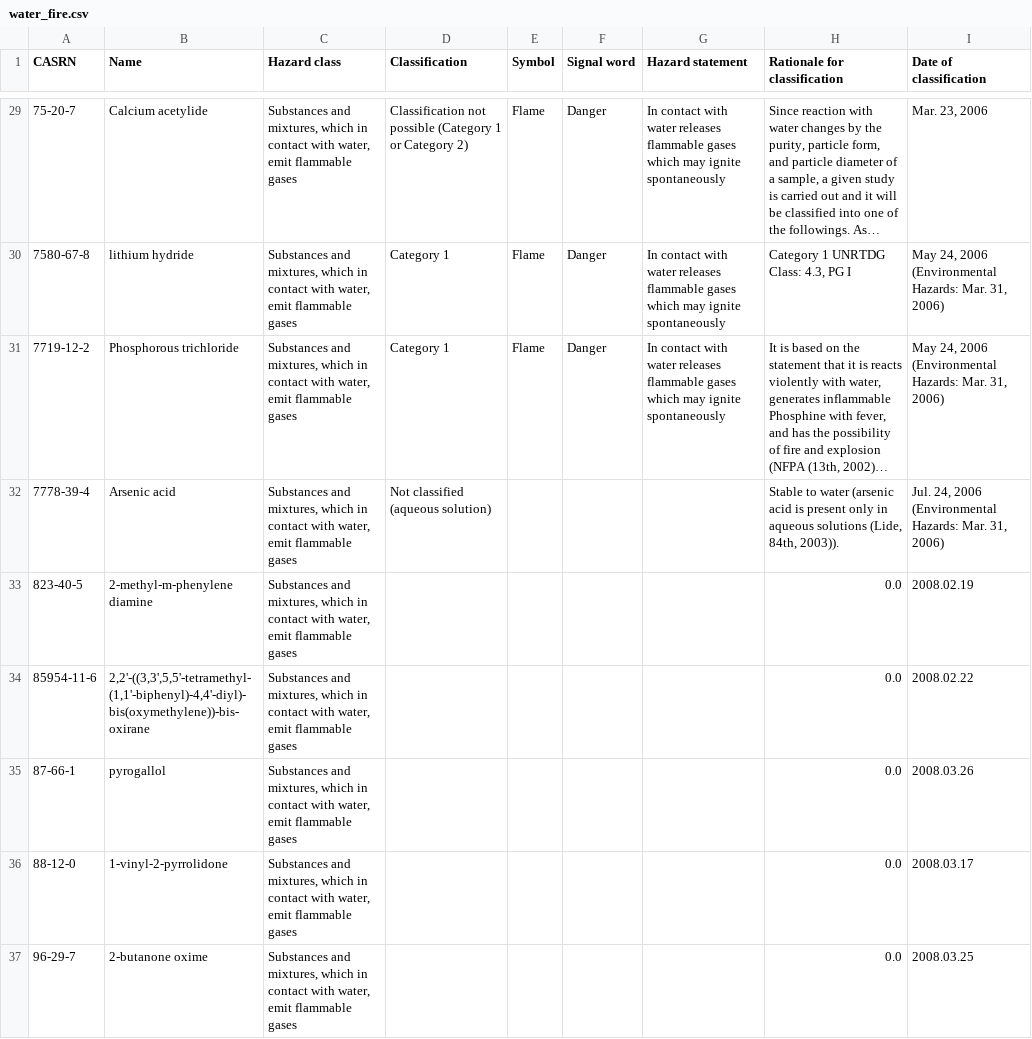
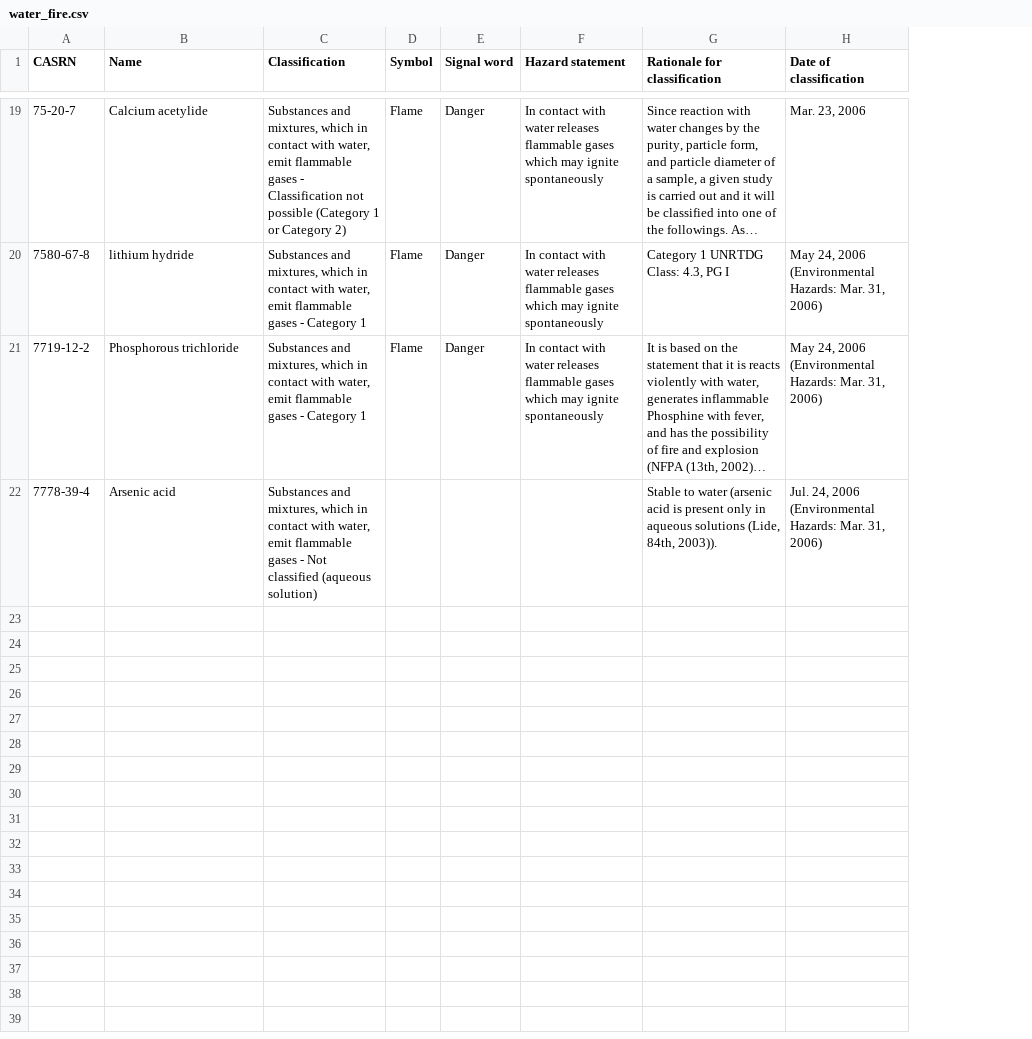
Before and after one commit to TomLent1/GHScrunch, a CSV file: GHS-jp/output/water_fire.csv, drawn as a sheet; only a part is shown, gaps mark what is left out; long unchanged cells end in …; removed rows and columns are numbered as before the commit, all else as after; the diff covers the shown part only; the diff names each change by its address in the sheet, - before the commit and + after, or states it on an @@ line.

```diff
--- a/GHS-jp/output/water_fire.csv
+++ b/GHS-jp/output/water_fire.csv
-column C (Hazard class), rows 29-32: all Substances and mixtures, which in contact with water, emit flammable gases
-C19 (Classification): Classification not…
+C19 (Classification): Substances and mixtures, which in contact with water, emit flammable gases - Classification not…
-C20:C21 (Classification): Category 1
+C20:C21 (Classification): Substances and mixtures, which in contact with water, emit flammable gases - Category 1
-C22 (Classification): Not classified…
+C22 (Classification): Substances and mixtures, which in contact with water, emit flammable gases - Not classified…
-row 33: 823-40-5 | 2-methyl-m-phenylene diamine | Substances and mixtures, which in contact with water, emit flammable gases |  |  |  |  | 0.0 | 2008.02.19
-row 34: 85954-11-6 | 2,2'-((3,3',5,5'-tetramethyl-(1,1'-biphenyl)-4,4'-diyl)-bis(oxymethylene))-bis-oxirane | Substances and mixtures, which in contact with water, emit flammable gases |  |  |  |  | 0.0 | 2008.02.22
-row 35: 87-66-1 | pyrogallol | Substances and mixtures, which in contact with water, emit flammable gases |  |  |  |  | 0.0 | 2008.03.26
-row 36: 88-12-0 | 1-vinyl-2-pyrrolidone | Substances and mixtures, which in contact with water, emit flammable gases |  |  |  |  | 0.0 | 2008.03.17
-row 37: 96-29-7 | 2-butanone oxime | Substances and mixtures, which in contact with water, emit flammable gases |  |  |  |  | 0.0 | 2008.03.25
```
Also changed, not shown: 10 removed rows and 17 edited cells elsewhere in this file, GHS-jp/output/acute_oral.csv, GHS-jp/output/self_heat.csv, 38 other files.
